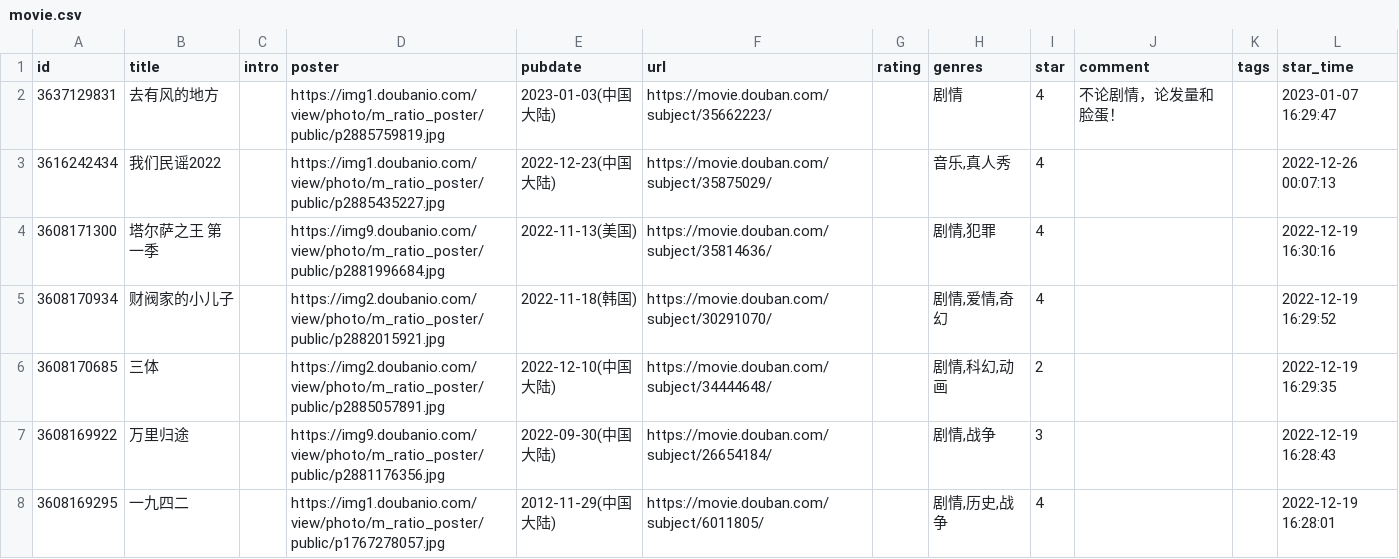
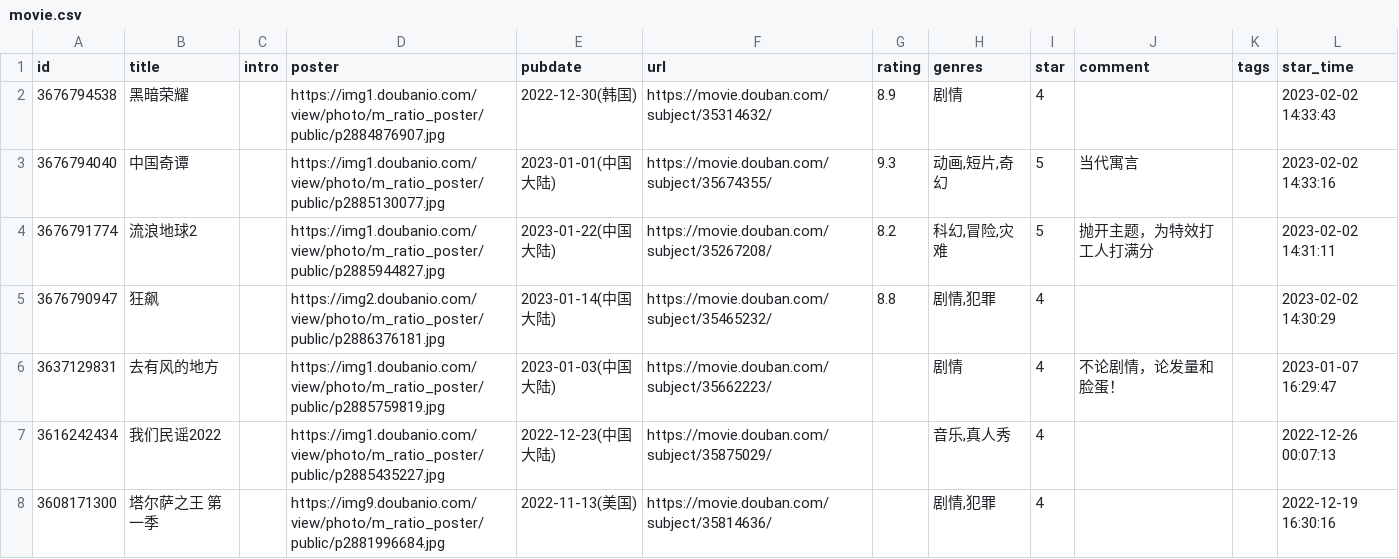
Before and after one commit to blue-isle/home, a CSV file: data/douban/movie.csv, drawn as a sheet; only a part is shown; the shorter side is filled out with more unchanged rows.

Commit message:
chore: update douban data

```diff
--- a/data/douban/movie.csv
+++ b/data/douban/movie.csv
@@ -1,2 +1,6 @@
 id,title,intro,poster,pubdate,url,rating,genres,star,comment,tags,star_time
+3676794538,黑暗荣耀,,https://img1.doubanio.com/view/photo/m_ratio_poster/public/p2884876907.jpg,2022-12-30(韩国),https://movie.douban.com/subject/35314632/,8.9,剧情,4,,,2023-02-02 14:33:43
+3676794040,中国奇谭,,https://img1.doubanio.com/view/photo/m_ratio_poster/public/p2885130077.jpg,2023-01-01(中国大陆),https://movie.douban.com/subject/35674355/,9.3,"动画,短片,奇幻",5,当代寓言,,2023-02-02 14:33:16
+3676791774,流浪地球2,,https://img1.doubanio.com/view/photo/m_ratio_poster/public/p2885944827.jpg,2023-01-22(中国大陆),https://movie.douban.com/subject/35267208/,8.2,"科幻,冒险,灾难",5,抛开主题，为特效打工人打满分,,2023-02-02 14:31:11
+3676790947,狂飙,,https://img2.doubanio.com/view/photo/m_ratio_poster/public/p2886376181.jpg,2023-01-14(中国大陆),https://movie.douban.com/subject/35465232/,8.8,"剧情,犯罪",4,,,2023-02-02 14:30:29
 3637129831,去有风的地方,,https://img1.doubanio.com/view/photo/m_ratio_poster/public/p2885759819.jpg,2023-01-03(中国大陆),https://movie.douban.com/subject/35662223/,,剧情,4,不论剧情，论发量和脸蛋！,,2023-01-07 16:29:47
```
